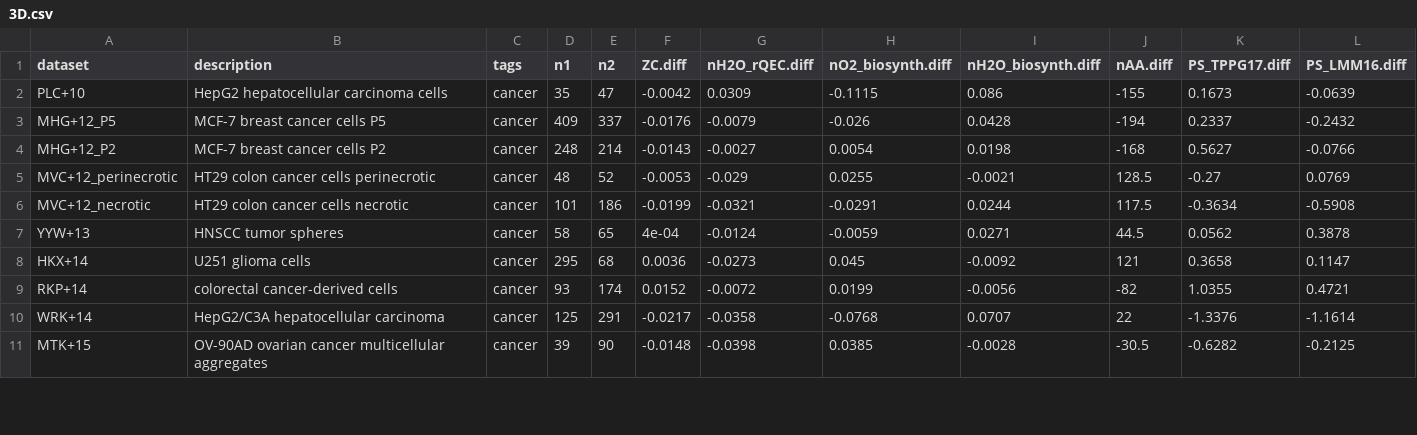
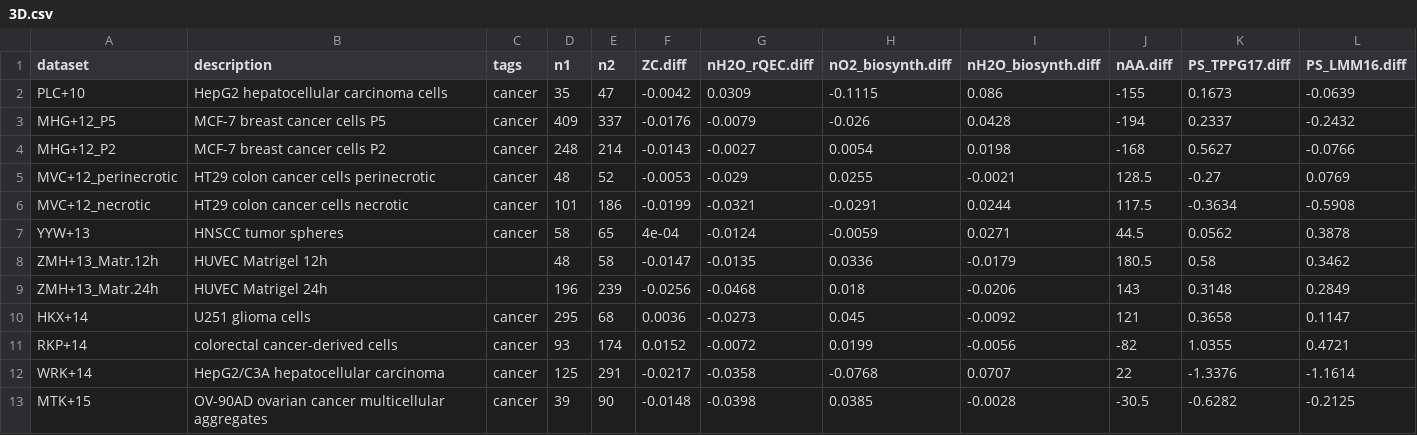
Before and after one commit to jedick/canprot, a CSV file: inst/extdata/vignette_output/3D.csv, drawn as a sheet; only a part is shown.

```diff
--- a/inst/extdata/vignette_output/3D.csv
+++ b/inst/extdata/vignette_output/3D.csv
@@ -7,2 +7,4 @@ MVC+12_necrotic,"HT29 colon cancer cells necrotic",cancer,101,186,-0.0199,-0.032
 YYW+13,"HNSCC tumor spheres",cancer,58,65,4e-04,-0.0124,-0.0059,0.0271,44.5,0.0562,0.3878
+ZMH+13_Matr.12h,"HUVEC Matrigel 12h",,48,58,-0.0147,-0.0135,0.0336,-0.0179,180.5,0.58,0.3462
+ZMH+13_Matr.24h,"HUVEC Matrigel 24h",,196,239,-0.0256,-0.0468,0.018,-0.0206,143,0.3148,0.2849
 HKX+14,"U251 glioma cells",cancer,295,68,0.0036,-0.0273,0.045,-0.0092,121,0.3658,0.1147
```
Also changed, not shown: inst/extdata/protein/human_extra.csv, 6 other files.
